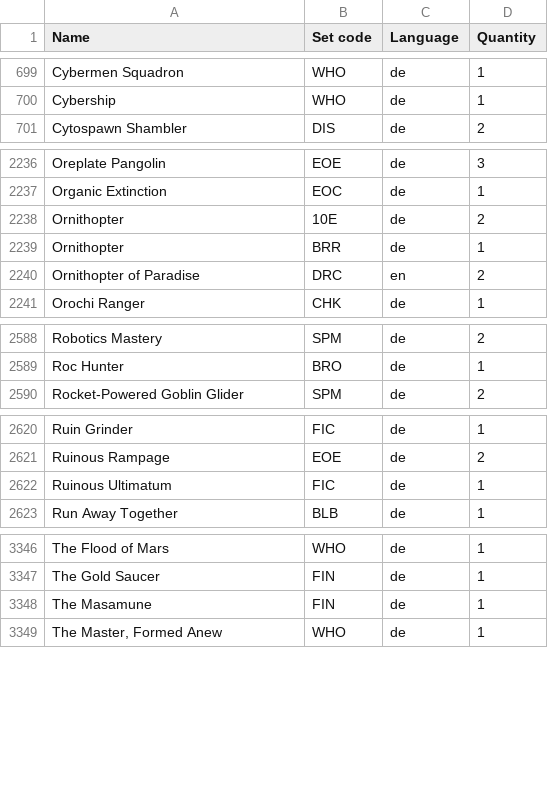
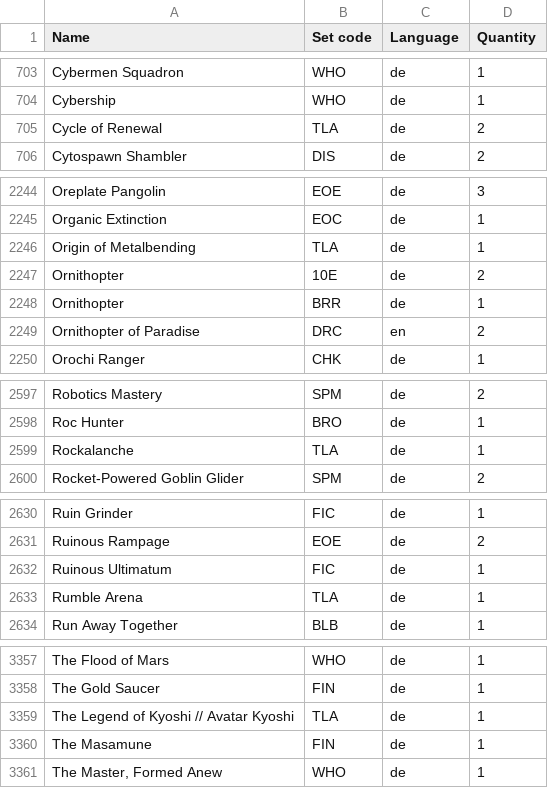
Before and after one commit to Juvinhel/Magic-the-Gathering, a CSV file: Owned.csv, drawn as a sheet; only a part is shown, gaps mark what is left out; the diff covers the shown part only.

Commit message:
Added: -1. Part of Avatar

```diff
--- a/Owned.csv
+++ b/Owned.csv
@@ -700,2 +704,3 @@ Cybermen Squadron,WHO,de,1
 Cybership,WHO,de,1
+Cycle of Renewal,TLA,de,2
 Cytospawn Shambler,DIS,de,2
@@ -2237,2 +2245,3 @@ Oreplate Pangolin,EOE,de,3
 Organic Extinction,EOC,de,1
+Origin of Metalbending,TLA,de,1
 Ornithopter,10E,de,2
@@ -2589,2 +2598,3 @@ Robotics Mastery,SPM,de,2
 Roc Hunter,BRO,de,1
+Rockalanche,TLA,de,1
 Rocket-Powered Goblin Glider,SPM,de,2
@@ -2622,2 +2632,3 @@ Ruinous Rampage,EOE,de,2
 Ruinous Ultimatum,FIC,de,1
+Rumble Arena,TLA,de,1
 Run Away Together,BLB,de,1
@@ -3347,2 +3358,3 @@ The Flood of Mars,WHO,de,1
 The Gold Saucer,FIN,de,1
+The Legend of Kyoshi // Avatar Kyoshi,TLA,de,1
 The Masamune,FIN,de,1
```
Also changed, not shown: 10 added rows and 4 edited cells elsewhere in this file, Collections/March of the Machine.csv, 5 other files.
